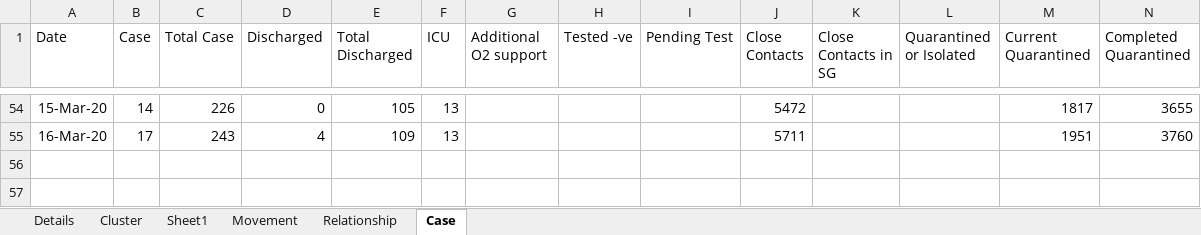
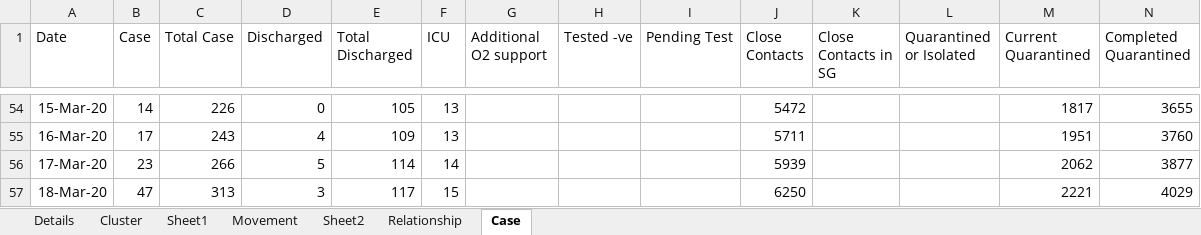
Before and after one commit to tanpuany/covid-19-singapore, an Excel workbook: COVID-19.xlsm, sheet Case, drawn as a sheet; only a part is shown, gaps mark what is left out; values as stored, in another font and other column widths than the file's, no borders; the diff names each change by its address in the sheet, - before the commit and + after, or states it on an @@ line.

```diff
--- a/COVID-19.xlsm (sheet Case)
+++ b/COVID-19.xlsm (sheet Case)
+sheet tab: Sheet2
+row 56: 17-Mar-20 | 23 | 266 | 5 | 114 | 14 |  |  |  | 5939 |  |  | 2062 | 3877
+row 57: 18-Mar-20 | 47 | 313 | 3 | 117 | 15 |  |  |  | 6250 |  |  | 2221 | 4029
```
Also changed, not shown: sheet Details, sheet Movement, sheet Relationship, sheet Cluster, 5 other files.
